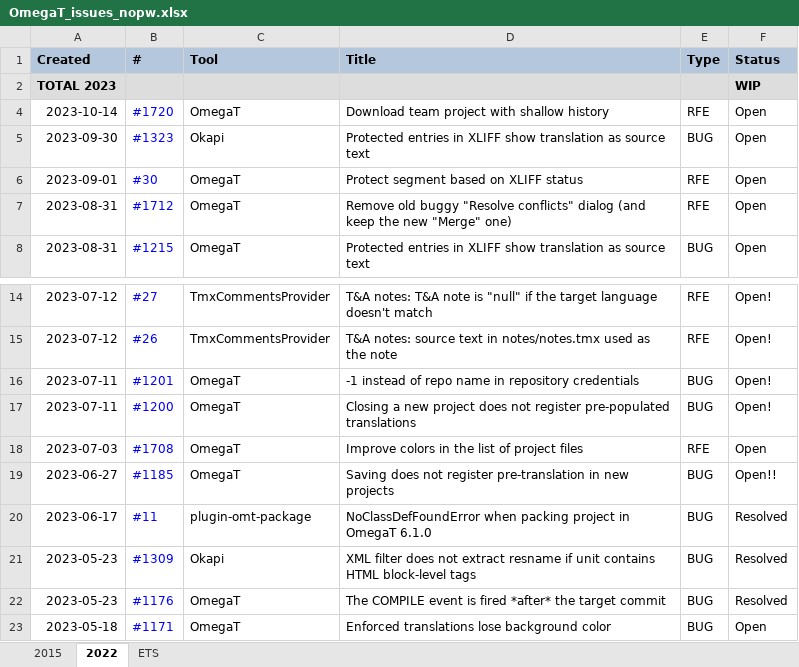
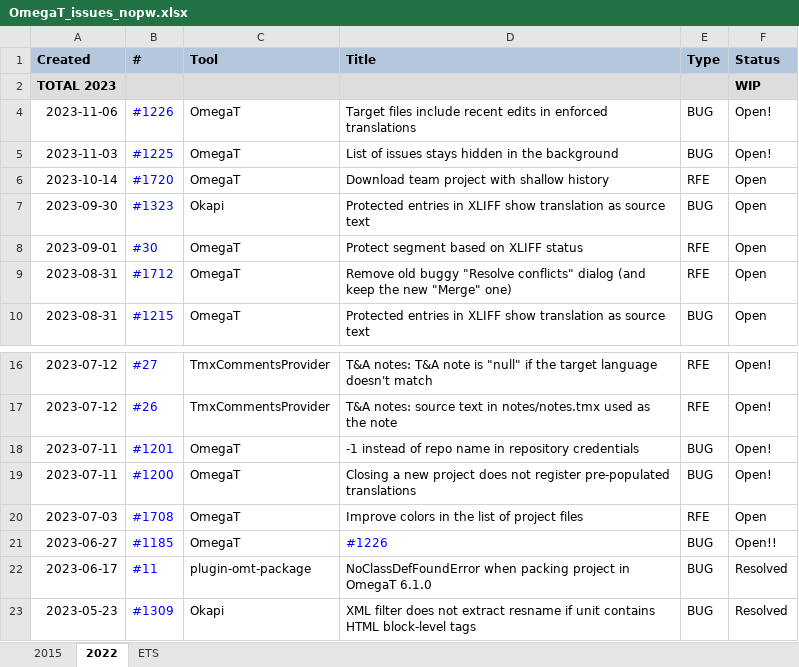
Before and after one commit to capstanlqc/i18n-guide, an Excel workbook: tickets/OmegaT_issues_nopw.xlsx, sheet 2022, drawn as a sheet; only a part is shown, gaps mark what is left out; the shorter side is filled out with more unchanged rows; values as stored, in another font and other column widths than the file's, no borders; charts and pictures not drawn; addresses are those after the commit; the diff names each change by its address in the sheet, - before the commit and + after, or states it on an @@ line.

Commit message:
Added OmegaT tickets 1225 and 1226

```diff
--- a/tickets/OmegaT_issues_nopw.xlsx (sheet 2022)
+++ b/tickets/OmegaT_issues_nopw.xlsx (sheet 2022)
+row 4: 2023-11-06 | #1226 | OmegaT | Target files include recent edits in enforced translations | BUG | Open!
+row 5: 2023-11-03 | #1225 | OmegaT | List of issues stays hidden in the background | BUG | Open!
-D21 (Title): Saving does not register pre-translation in new projects
+D21 (Title): #1226
-D21 text colour: black
+D21 text colour: #0000FF
```
Also changed, not shown: tickets/OmegaT_issues.xlsx, 1 other file.
